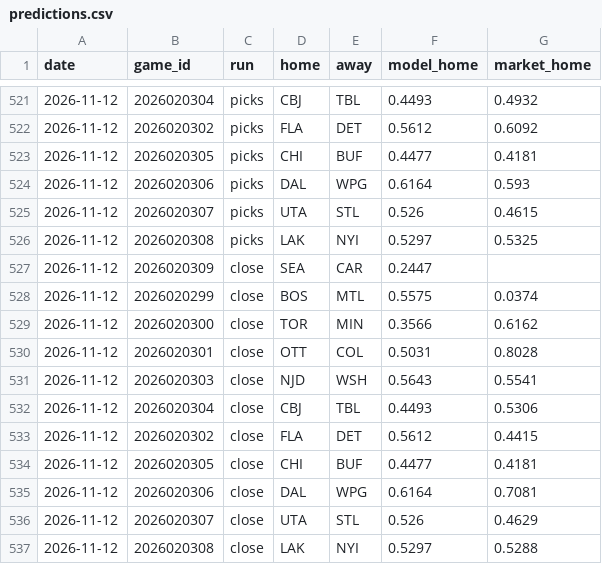
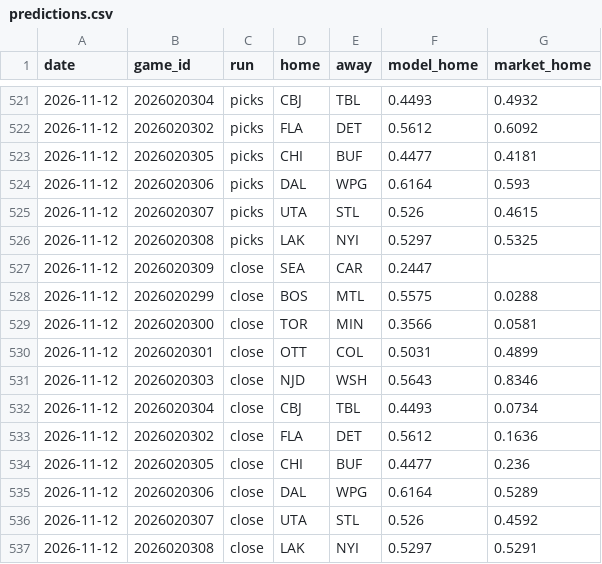
Before and after one commit to 88jackcarr/NHL-odds-betting, a CSV file: data/predictions.csv, drawn as a sheet; only a part is shown, gaps mark what is left out.

```diff
--- a/data/predictions.csv
+++ b/data/predictions.csv
@@ -527,11 +527,11 @@ date,game_id,run,home,away,model_home,market_home
 2026-11-12,2026020309,close,SEA,CAR,0.2447,
-2026-11-12,2026020299,close,BOS,MTL,0.5575,0.0374
-2026-11-12,2026020300,close,TOR,MIN,0.3566,0.6162
-2026-11-12,2026020301,close,OTT,COL,0.5031,0.8028
-2026-11-12,2026020303,close,NJD,WSH,0.5643,0.5541
-2026-11-12,2026020304,close,CBJ,TBL,0.4493,0.5306
-2026-11-12,2026020302,close,FLA,DET,0.5612,0.4415
-2026-11-12,2026020305,close,CHI,BUF,0.4477,0.4181
-2026-11-12,2026020306,close,DAL,WPG,0.6164,0.7081
-2026-11-12,2026020307,close,UTA,STL,0.526,0.4629
-2026-11-12,2026020308,close,LAK,NYI,0.5297,0.5288
+2026-11-12,2026020299,close,BOS,MTL,0.5575,0.0288
+2026-11-12,2026020300,close,TOR,MIN,0.3566,0.0581
+2026-11-12,2026020301,close,OTT,COL,0.5031,0.4899
+2026-11-12,2026020303,close,NJD,WSH,0.5643,0.8346
+2026-11-12,2026020304,close,CBJ,TBL,0.4493,0.0734
+2026-11-12,2026020302,close,FLA,DET,0.5612,0.1636
+2026-11-12,2026020305,close,CHI,BUF,0.4477,0.236
+2026-11-12,2026020306,close,DAL,WPG,0.6164,0.5289
+2026-11-12,2026020307,close,UTA,STL,0.526,0.4592
+2026-11-12,2026020308,close,LAK,NYI,0.5297,0.5291
```
Also changed, not shown: data/games.csv, 1 other file.
